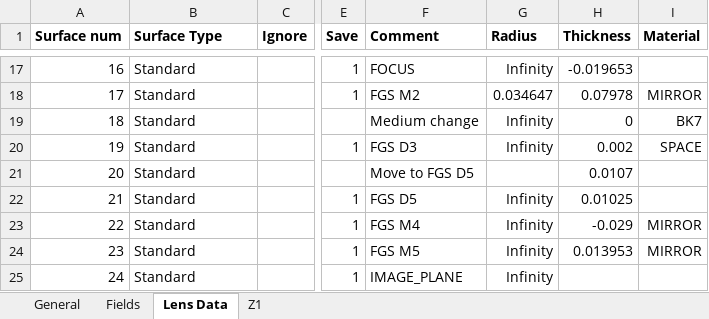
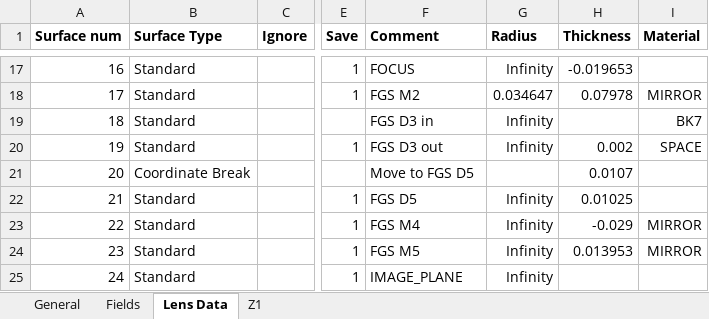
Before and after one commit to arielmission-space/PAOS, an Excel workbook: lens data/PAOS_TEL_COM_FGS2_v01.xlsx, sheet Lens Data, drawn as a sheet; only a part is shown, gaps mark what is left out; values as stored, in another font and other column widths than the file's, no borders; conditional formats not drawn; the diff names each change by its address in the sheet, - before the commit and + after, or states it on an @@ line.

```diff
--- a/lens data/PAOS_TEL_COM_FGS2_v01.xlsx (sheet Lens Data)
+++ b/lens data/PAOS_TEL_COM_FGS2_v01.xlsx (sheet Lens Data)
-F19 (Comment): Medium change
+F19 (Comment): FGS D3 in
-H19 (Thickness): 0
+H19 (Thickness): (empty)
-F20 (Comment): FGS D3
+F20 (Comment): FGS D3 out
-B21 (Surface Type): Standard
+B21 (Surface Type): Coordinate Break
```
Also changed, not shown: lens data/PAOS_TEL_COM_CH0_v03.xlsx, lens data/PAOS_TEL_COM_CH1_v01.xlsx, 25 other files.
